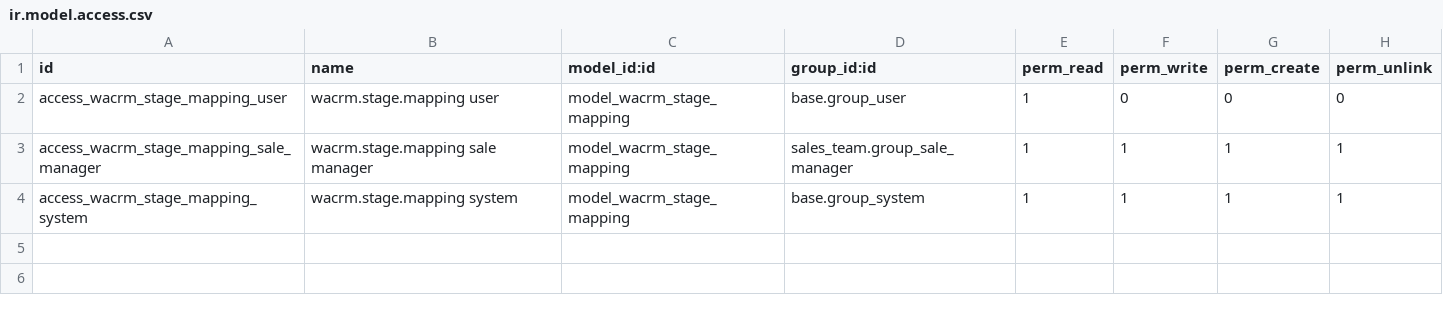
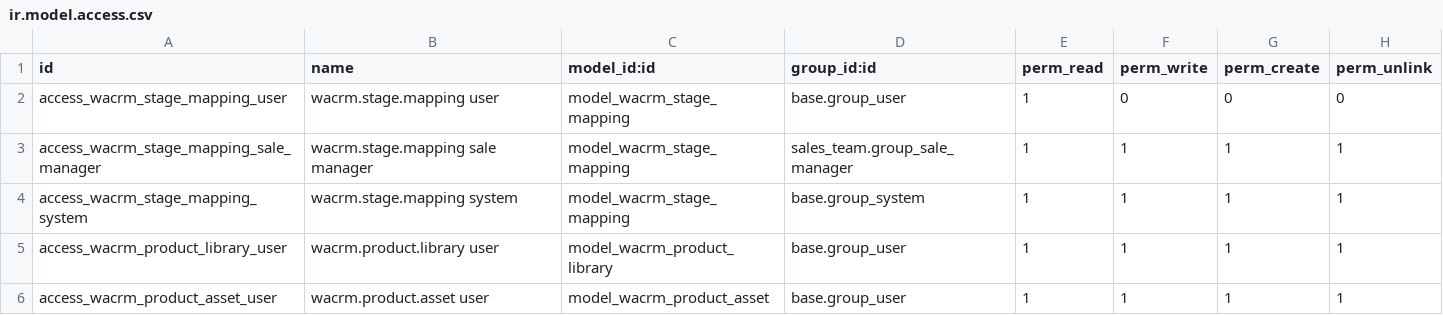
Before and after one commit to lopezdu53/wacrm, a CSV file: integrations/odoo/wacrm_sync/security/ir.model.access.csv, drawn as a sheet; the diff names each change by its address in the sheet, - before the commit and + after, or states it on an @@ line.

```diff
--- a/integrations/odoo/wacrm_sync/security/ir.model.access.csv
+++ b/integrations/odoo/wacrm_sync/security/ir.model.access.csv
+row 5: access_wacrm_product_library_user | wacrm.product.library user | model_wacrm_product_library | base.group_user | 1 | 1 | 1 | 1
+row 6: access_wacrm_product_asset_user | wacrm.product.asset user | model_wacrm_product_asset | base.group_user | 1 | 1 | 1 | 1
```
Also changed, not shown: 25 other files.
